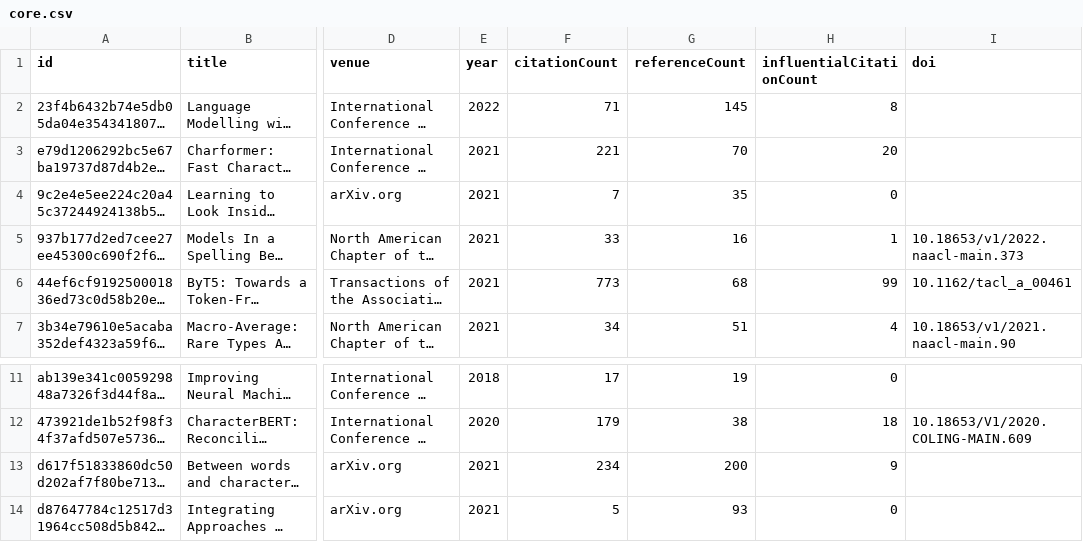
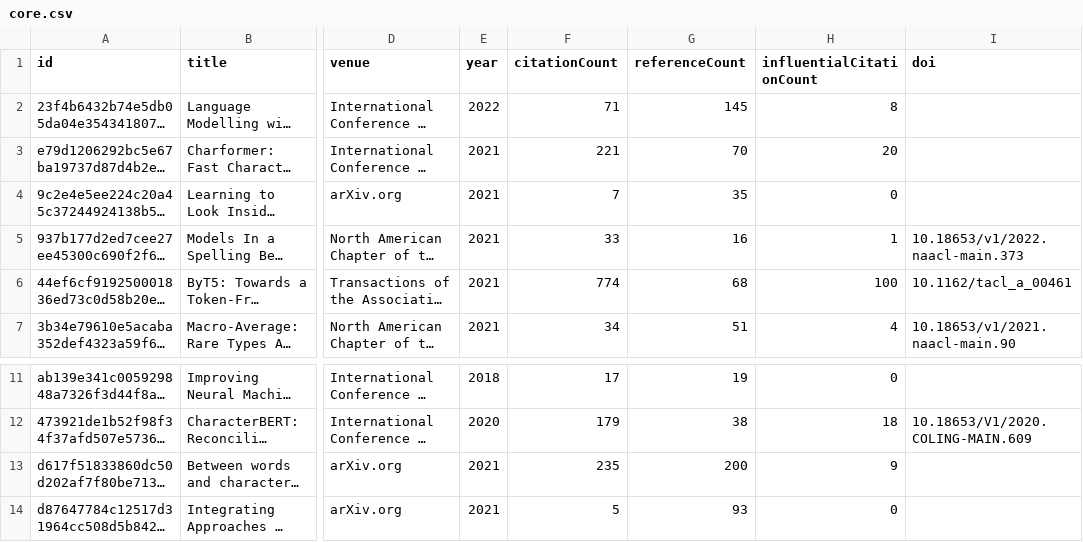
Before and after one commit to avijit-thawani/tokenization-in-nlp, a CSV file: data/core.csv, drawn as a sheet; only a part is shown, gaps mark what is left out; long unchanged cells end in …; the diff names each change by its address in the sheet, - before the commit and + after, or states it on an @@ line.

```diff
--- a/data/core.csv
+++ b/data/core.csv
-F6 (citationCount): 773
+F6 (citationCount): 774
-H6 (influentialCitationCount): 99
+H6 (influentialCitationCount): 100
-F13 (citationCount): 234
+F13 (citationCount): 235
```
Also changed, not shown: 12 other files.
